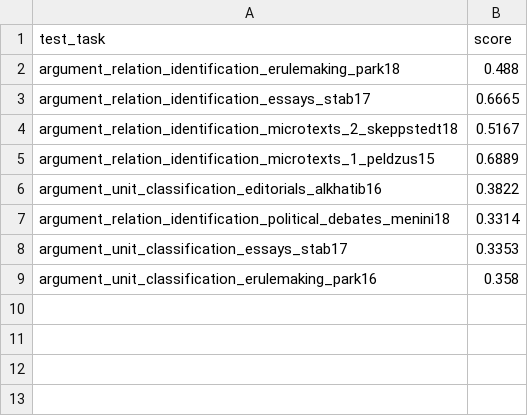
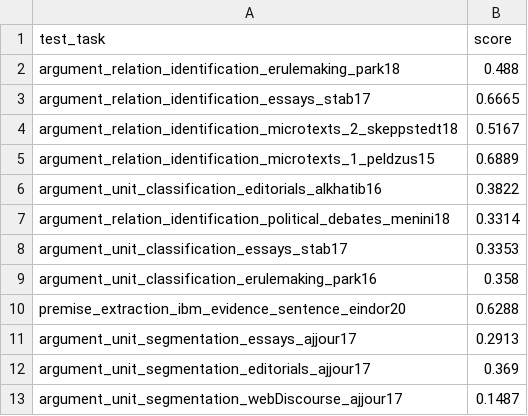
Before and after one commit to webis-de/argbench, a CSV file: results/mining-mistral-small-few-shot-0-09-16-22:45:45-1517.csv, drawn as a sheet.

```diff
--- a/results/mining-mistral-small-few-shot-0-09-16-22:45:45-1517.csv
+++ b/results/mining-mistral-small-few-shot-0-09-16-22:45:45-1517.csv
@@ -9 +9,5 @@ argument_unit_classification_essays_stab17,0.3353
 argument_unit_classification_erulemaking_park16,0.358
+premise_extraction_ibm_evidence_sentence_eindor20,0.6288
+argument_unit_segmentation_essays_ajjour17,0.2913
+argument_unit_segmentation_editorials_ajjour17,0.369
+argument_unit_segmentation_webDiscourse_ajjour17,0.1487
```
Also changed, not shown: results/generation-deepseek-r1-distill-32b-few-shot-0-09-16-17:53:34-1517.csv, results/generation-mistral-small-few-shot-0-09-16-22:45:45-1517.csv, 3 other files.
